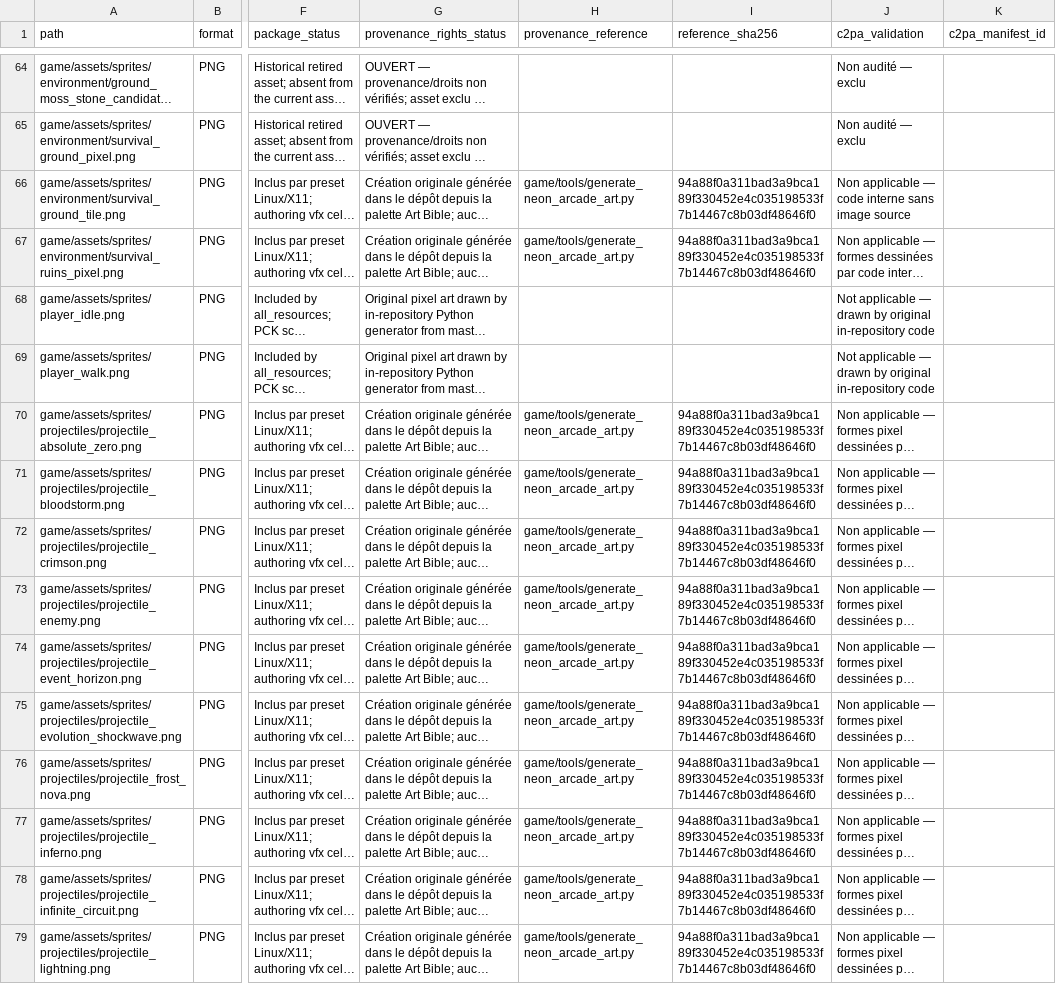
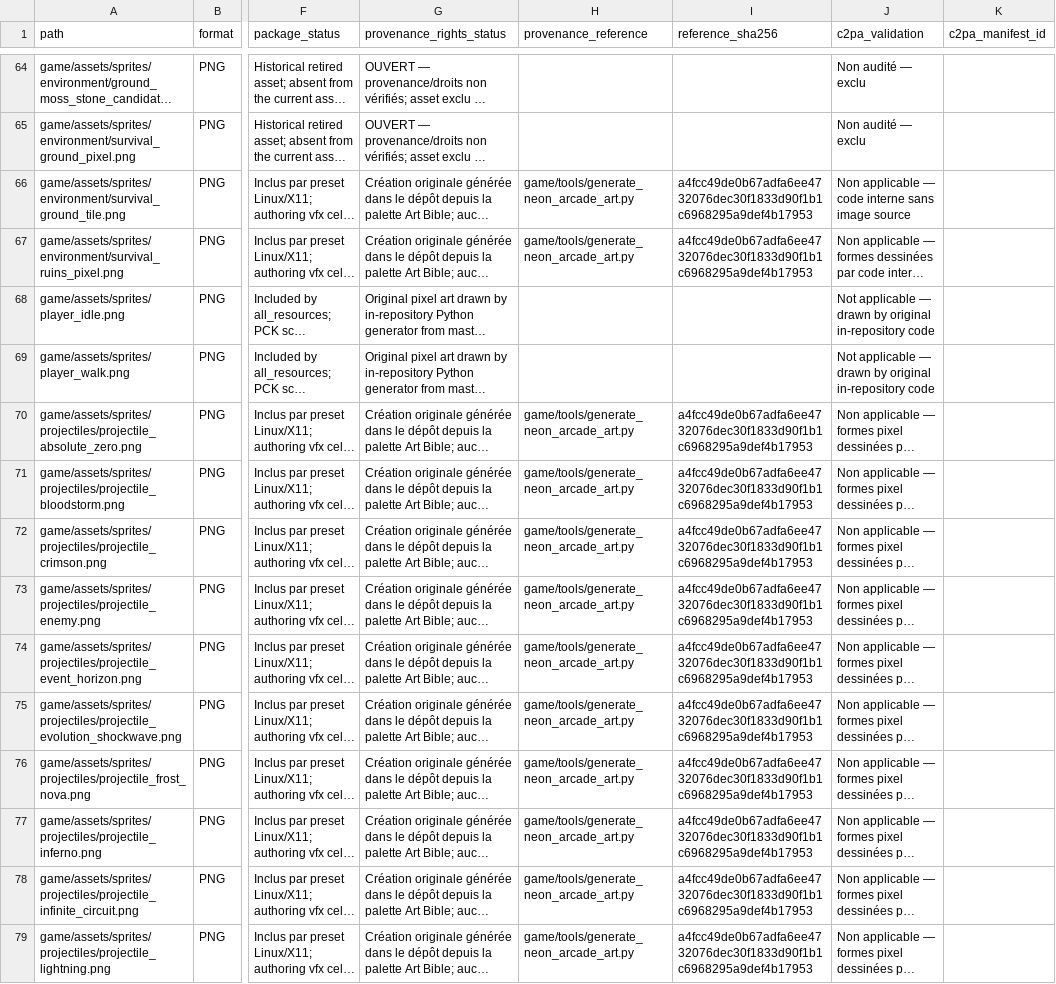
Before and after one commit to SkyDogzz/Dopamine, a CSV file: docs/art/PROVENANCE_ASSETS.csv, drawn as a sheet; only a part is shown, gaps mark what is left out; long unchanged cells end in …; the diff covers the shown part only; the diff names each change by its address in the sheet, - before the commit and + after, or states it on an @@ line.

```diff
--- a/docs/art/PROVENANCE_ASSETS.csv
+++ b/docs/art/PROVENANCE_ASSETS.csv
-I66:I67 (reference_sha256): 94a88f0a311bad3a9bca189f330452e4c035198533f7b14467c8b03df48646f0
+I66:I67 (reference_sha256): a4fcc49de0b67adfa6ee4732076dec30f1833d90f1b1c6968295a9def4b17953
-I70:I79 (reference_sha256): 94a88f0a311bad3a9bca189f330452e4c035198533f7b14467c8b03df48646f0
+I70:I79 (reference_sha256): a4fcc49de0b67adfa6ee4732076dec30f1833d90f1b1c6968295a9def4b17953
```
Also changed, not shown: 88 edited cells elsewhere in this file, docs/art/ASSET_FILE_REGISTER_CURRENT.csv, docs/art/ASSET_MIGRATIONS.csv, 27 other files.
